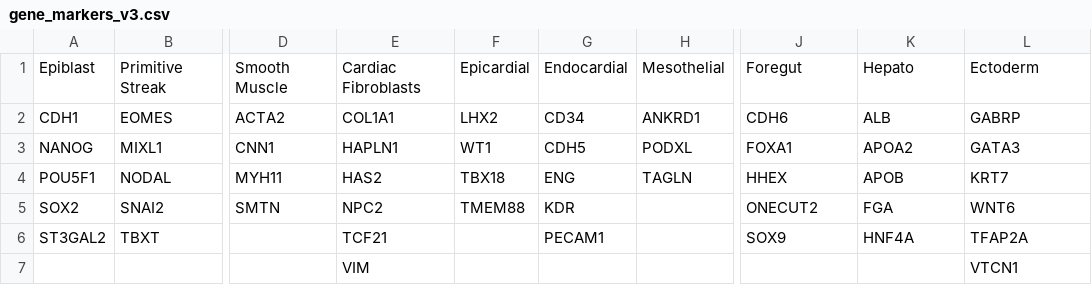
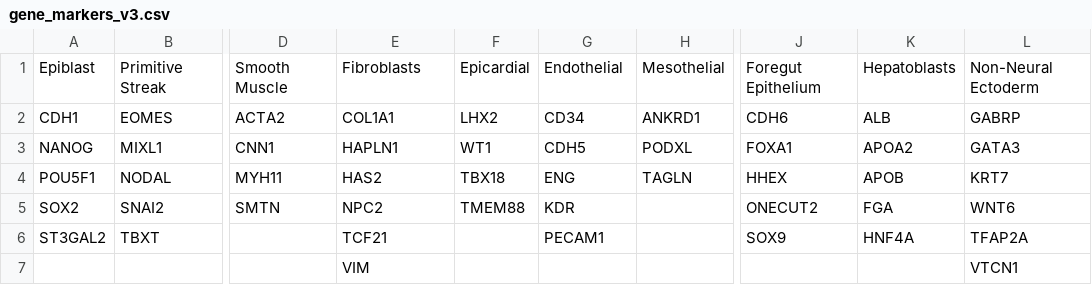
Before and after one commit to mckellardw/scCardiacOrganoid, a CSV file: resources/gene_lists/gene_markers_v3.csv, drawn as a sheet; only a part is shown, gaps mark what is left out; the diff names each change by its address in the sheet, - before the commit and + after, or states it on an @@ line.

Commit message:
gene list resources

```diff
--- a/resources/gene_lists/gene_markers_v3.csv
+++ b/resources/gene_lists/gene_markers_v3.csv
-E1: Cardiac Fibroblasts
+E1: Fibroblasts
-G1: Endocardial
+G1: Endothelial
-J1: Foregut
+J1: Foregut Epithelium
-K1: Hepato
+K1: Hepatoblasts
-L1: Ectoderm
+L1: Non-Neural Ectoderm
```
Also changed, not shown: 3 other files.
